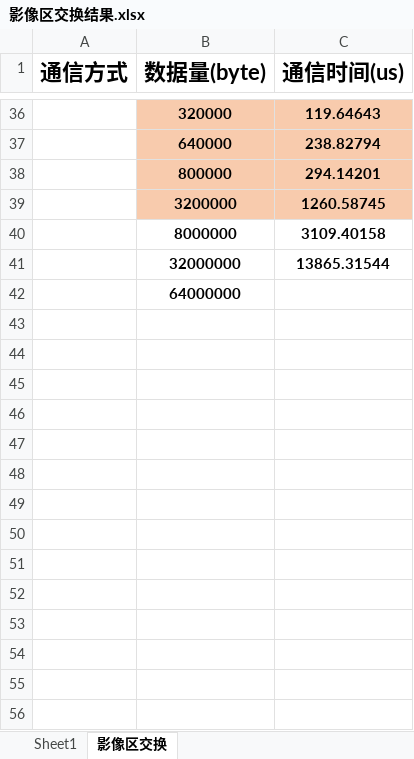
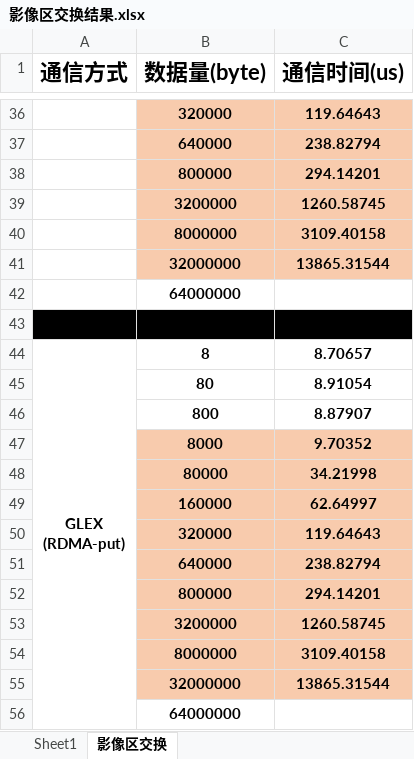
Before and after one commit to WangZhihaoCHN/RDMA-Learning, an Excel workbook: Glex/halo_exchange/影像区交换结果.xlsx, sheet 影像区交换, drawn as a sheet; only a part is shown, gaps mark what is left out; values as stored, in another font and other column widths than the file's, no borders; ↵ is a line break in a cell; the diff names each change by its address in the sheet, - before the commit and + after, or states it on an @@ line.

Commit message:
影像区交换

```diff
--- a/Glex/halo_exchange/影像区交换结果.xlsx (sheet 影像区交换)
+++ b/Glex/halo_exchange/影像区交换结果.xlsx (sheet 影像区交换)
-B40:C41 fill: none
+B40:C41 fill: #F8CBAD
+row 43: (empty)
+row 44: GLEX ↵ (RDMA-put) | 8 | 8.70657
+row 45:  | 80 | 8.91054
+row 46:  | 800 | 8.87907
+row 47:  | 8000 | 9.70352
+row 48:  | 80000 | 34.21998
+row 49:  | 160000 | 62.64997
+row 50:  | 320000 | 119.64643
+row 51:  | 640000 | 238.82794
+row 52:  | 800000 | 294.14201
+row 53:  | 3200000 | 1260.58745
+row 54:  | 8000000 | 3109.40158
+row 55:  | 32000000 | 13865.31544
+row 56:  | 64000000
```
Also changed, not shown: 2 other files.
